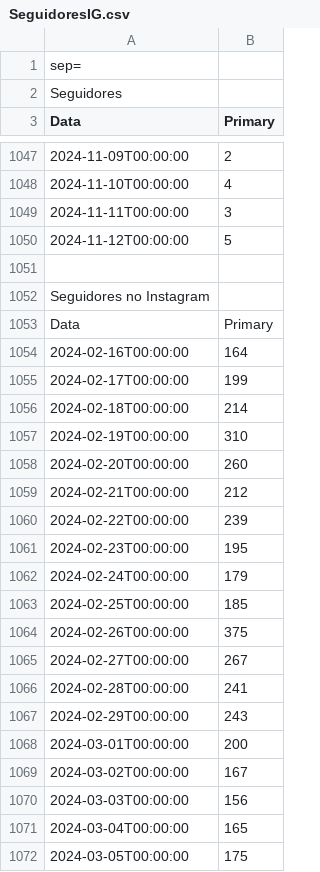
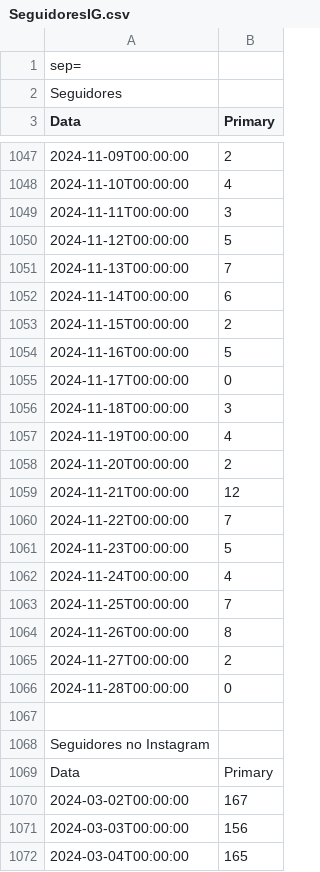
Before and after one commit to alisson002/Dashboard-TN, a CSV file: tabelas/meta/SeguidoresIG.csv, drawn as a sheet; only a part is shown, gaps mark what is left out; the shorter side is filled out with more unchanged rows; removed rows and columns are numbered as before the commit, all else as after; the diff covers the shown part only; the diff names each change by its address in the sheet, - before the commit and + after, or states it on an @@ line.

```diff
--- a/tabelas/meta/SeguidoresIG.csv
+++ b/tabelas/meta/SeguidoresIG.csv
+row 1051: 2024-11-13T00:00:00 | 7
+row 1052: 2024-11-14T00:00:00 | 6
+row 1053: 2024-11-15T00:00:00 | 2
+row 1054: 2024-11-16T00:00:00 | 5
+row 1055: 2024-11-17T00:00:00 | 0
+row 1056: 2024-11-18T00:00:00 | 3
+row 1057: 2024-11-19T00:00:00 | 4
+row 1058: 2024-11-20T00:00:00 | 2
+row 1059: 2024-11-21T00:00:00 | 12
+row 1060: 2024-11-22T00:00:00 | 7
+row 1061: 2024-11-23T00:00:00 | 5
+row 1062: 2024-11-24T00:00:00 | 4
+row 1063: 2024-11-25T00:00:00 | 7
+row 1064: 2024-11-26T00:00:00 | 8
+row 1065: 2024-11-27T00:00:00 | 2
+row 1066: 2024-11-28T00:00:00 | 0
-row 1054: 2024-02-16T00:00:00 | 164
-row 1055: 2024-02-17T00:00:00 | 199
-row 1056: 2024-02-18T00:00:00 | 214
-row 1057: 2024-02-19T00:00:00 | 310
-row 1058: 2024-02-20T00:00:00 | 260
-row 1059: 2024-02-21T00:00:00 | 212
-row 1060: 2024-02-22T00:00:00 | 239
-row 1061: 2024-02-23T00:00:00 | 195
-row 1062: 2024-02-24T00:00:00 | 179
-row 1063: 2024-02-25T00:00:00 | 185
-row 1064: 2024-02-26T00:00:00 | 375
-row 1065: 2024-02-27T00:00:00 | 267
-row 1066: 2024-02-28T00:00:00 | 241
-row 1067: 2024-02-29T00:00:00 | 243
-row 1068: 2024-03-01T00:00:00 | 200
```
Also changed, not shown: 15 added rows elsewhere in this file, tabelas/meta/AlcanceIG.csv, tabelas/meta/Seguidores.csv, 7 other files.
